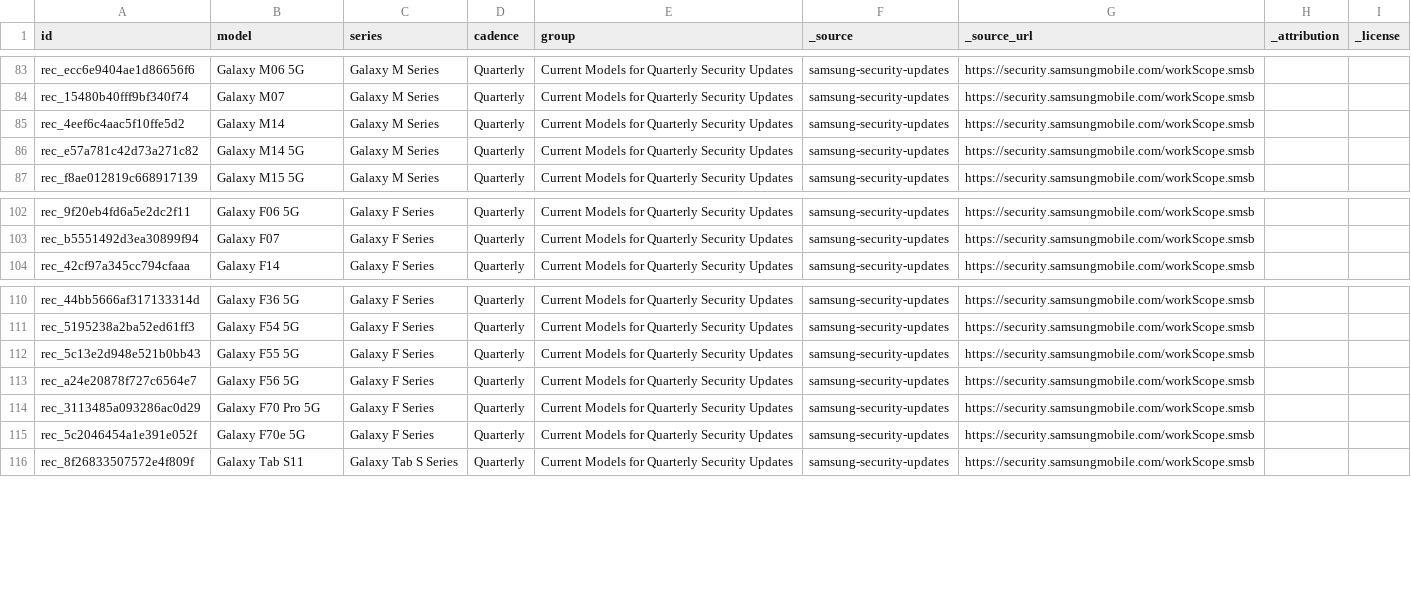
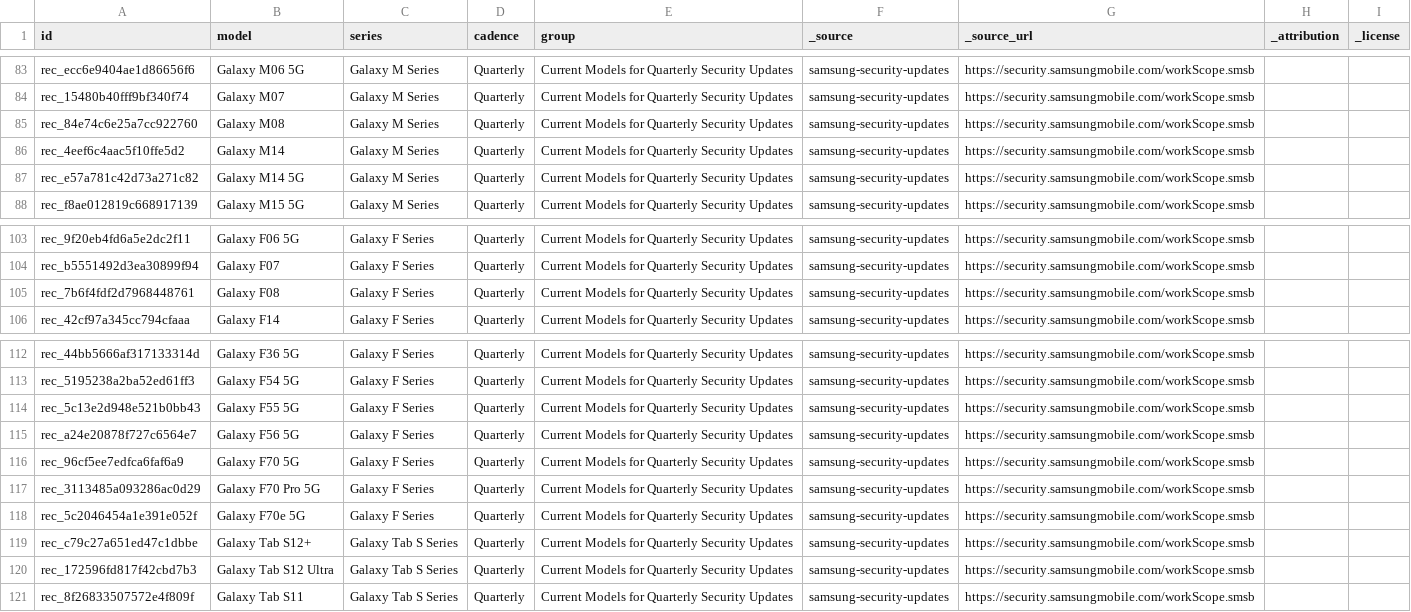
Before and after one commit to DataHerb/dataset-samsung-device-updates, a CSV file: dataset/samsung_device_updates.csv, drawn as a sheet; only a part is shown, gaps mark what is left out; the diff names each change by its address in the sheet, - before the commit and + after, or states it on an @@ line.

```diff
--- a/dataset/samsung_device_updates.csv
+++ b/dataset/samsung_device_updates.csv
+row 85: rec_84e74c6e25a7cc922760 | Galaxy M08 | Galaxy M Series | Quarterly | Current Models for Quarterly Security Updates | samsung-security-updates | https://security.samsungmobile.com/workScope.smsb
+row 105: rec_7b6f4fdf2d7968448761 | Galaxy F08 | Galaxy F Series | Quarterly | Current Models for Quarterly Security Updates | samsung-security-updates | https://security.samsungmobile.com/workScope.smsb
+row 116: rec_96cf5ee7edfca6faf6a9 | Galaxy F70 5G | Galaxy F Series | Quarterly | Current Models for Quarterly Security Updates | samsung-security-updates | https://security.samsungmobile.com/workScope.smsb
+row 119: rec_c79c27a651ed47c1dbbe | Galaxy Tab S12+ | Galaxy Tab S Series | Quarterly | Current Models for Quarterly Security Updates | samsung-security-updates | https://security.samsungmobile.com/workScope.smsb
+row 120: rec_172596fd817f42cbd7b3 | Galaxy Tab S12 Ultra | Galaxy Tab S Series | Quarterly | Current Models for Quarterly Security Updates | samsung-security-updates | https://security.samsungmobile.com/workScope.smsb
```
Also changed, not shown: 8 other files.
